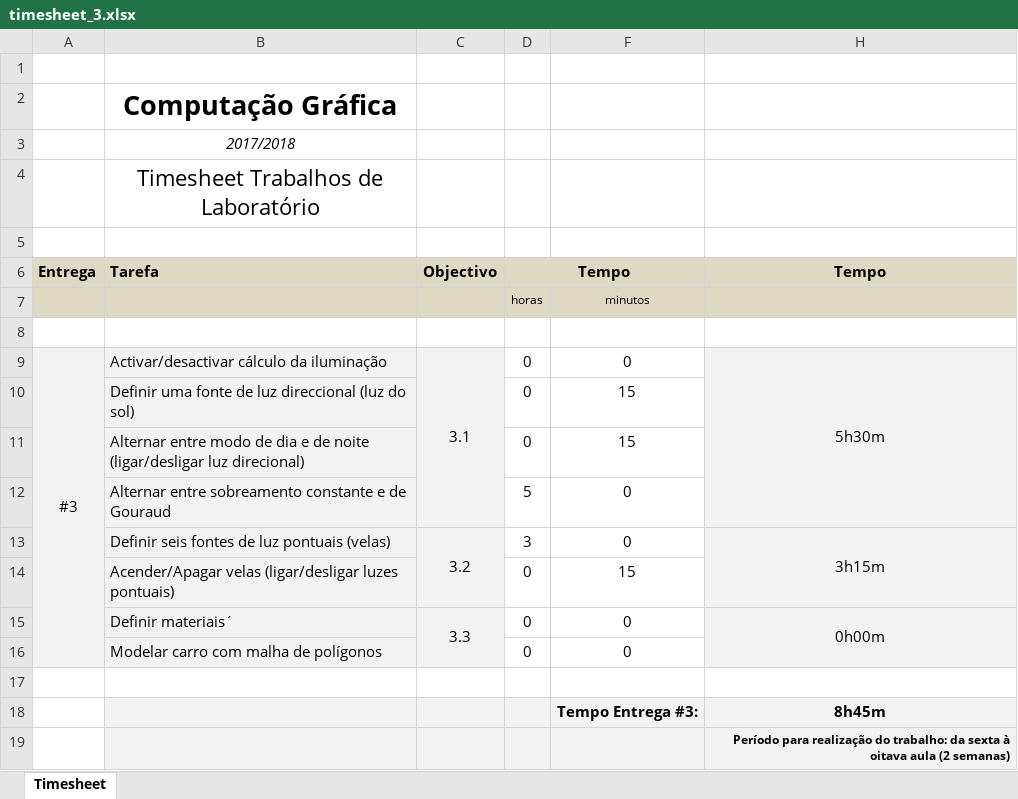
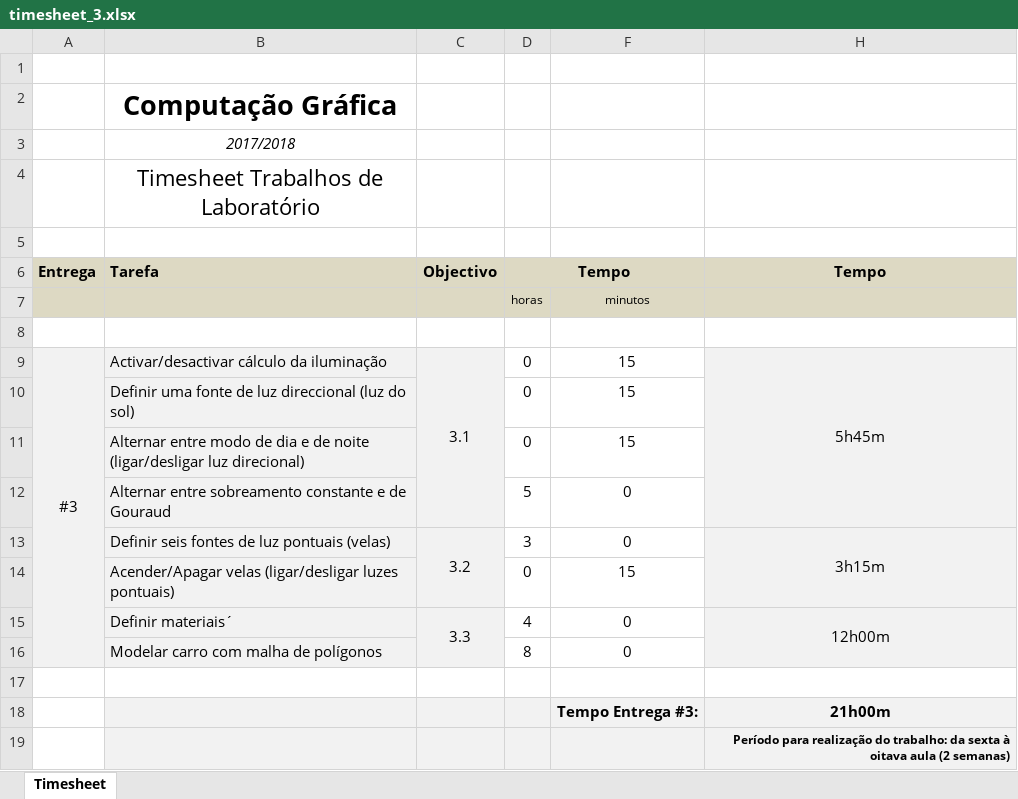
Before and after one commit to Famaral97/cg1, an Excel workbook: timesheet_3.xlsx, sheet Timesheet, drawn as a sheet; values as stored, in another font and other column widths than the file's, no borders; the diff names each change by its address in the sheet, - before the commit and + after, or states it on an @@ line.

Commit message:
timesheet

```diff
--- a/timesheet_3.xlsx (sheet Timesheet)
+++ b/timesheet_3.xlsx (sheet Timesheet)
-F9: 0
+F9: 15
-H9 (Tempo): 5h30m
+H9 (Tempo): 5h45m
-D15 (Tempo): 0
+D15 (Tempo): 4
-H15 (Tempo): 0h00m
+H15 (Tempo): 12h00m
-D16 (Tempo): 0
+D16 (Tempo): 8
-H18 (Tempo): 8h45m
+H18 (Tempo): 21h00m
```
Also changed, not shown: hidden cells.
